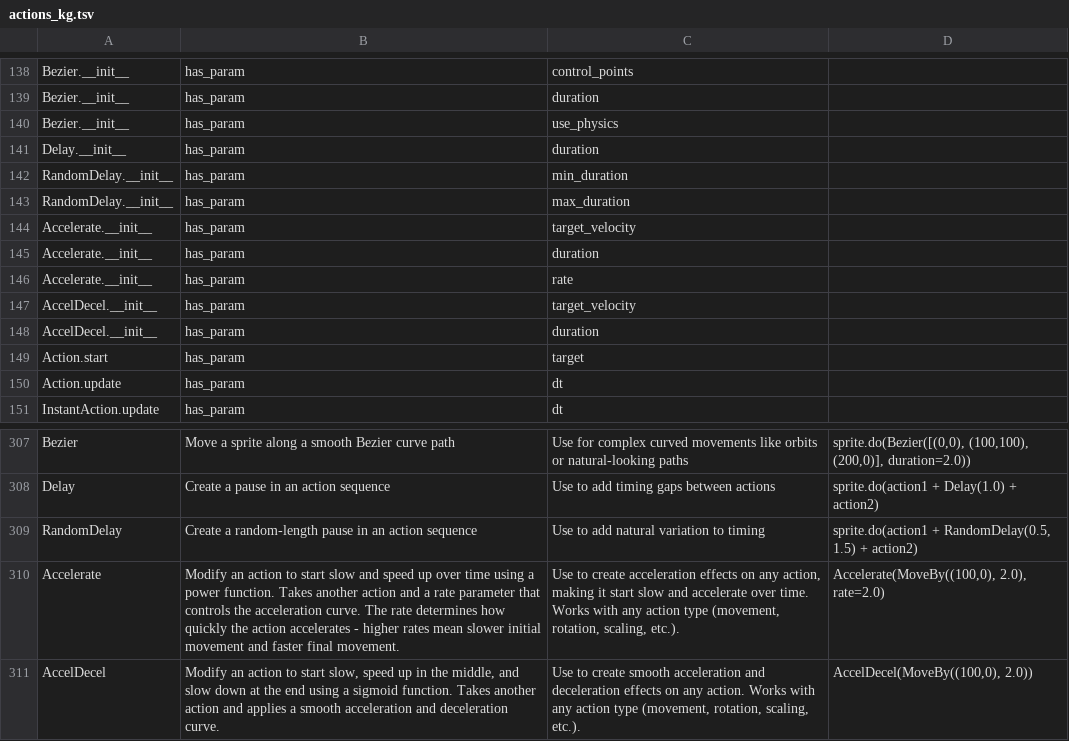
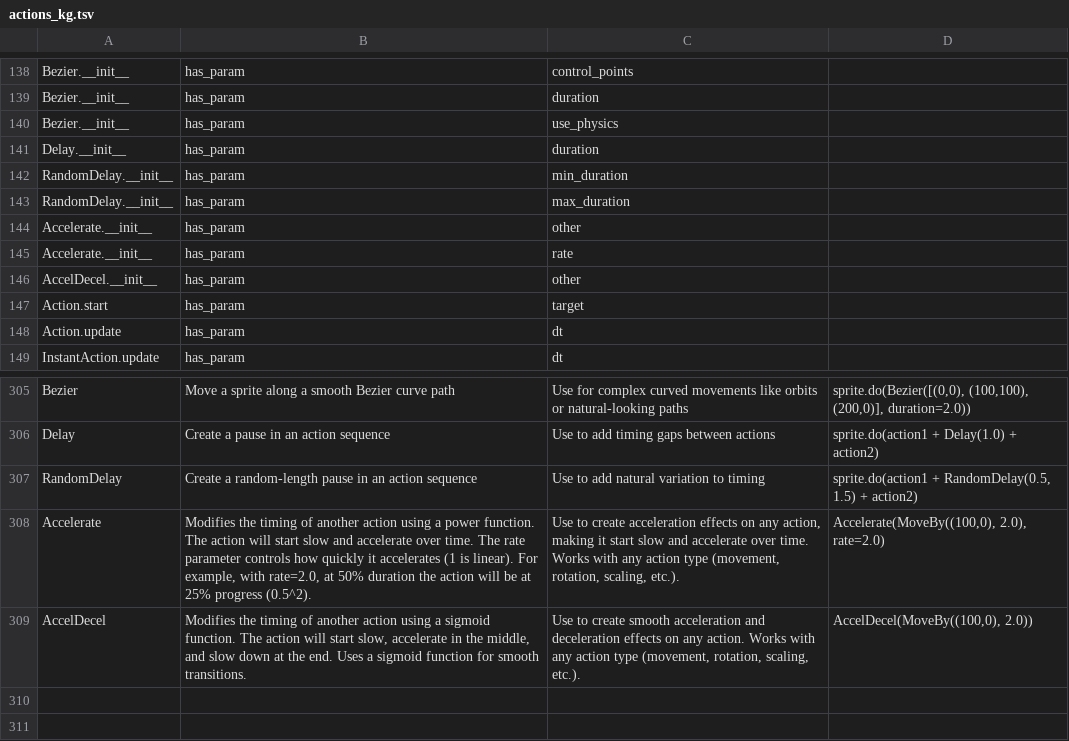
Before and after one commit to bcorfman/arcade_actions, a TSV file: docs/actions_kg.tsv, drawn as a sheet; only a part is shown, gaps mark what is left out.

Commit message:
Revised acceleration and scale actions plus some tests

```diff
--- a/docs/actions_kg.tsv
+++ b/docs/actions_kg.tsv
@@ -143,7 +143,5 @@ RandomDelay.__init__	has_param	min_duration
 RandomDelay.__init__	has_param	max_duration
-Accelerate.__init__	has_param	target_velocity
-Accelerate.__init__	has_param	duration
+Accelerate.__init__	has_param	other
 Accelerate.__init__	has_param	rate
-AccelDecel.__init__	has_param	target_velocity
-AccelDecel.__init__	has_param	duration
+AccelDecel.__init__	has_param	other
 Action.start	has_param	target
@@ -309,3 +307,3 @@ Delay	Create a pause in an action sequence	Use to add timing gaps between action
 RandomDelay	Create a random-length pause in an action sequence	Use to add natural variation to timing	sprite.do(action1 + RandomDelay(0.5, 1.5) + action2)
-Accelerate	Modify an action to start slow and speed up over time using a power function. Takes another action and a rate parameter that controls the acceleration curve. The rate determines how quickly the action accelerates - higher rates mean slower initial movement and faster final movement.	Use to create acceleration effects on any action, making it start slow and accelerate over time. Works with any action type (movement, rotation, scaling, etc.).	Accelerate(MoveBy((100,0), 2.0), rate=2.0)
-AccelDecel	Modify an action to start slow, speed up in the middle, and slow down at the end using a sigmoid function. Takes another action and applies a smooth acceleration and deceleration curve.	Use to create smooth acceleration and deceleration effects on any action. Works with any action type (movement, rotation, scaling, etc.).	AccelDecel(MoveBy((100,0), 2.0))
+Accelerate	Modifies the timing of another action using a power function. The action will start slow and accelerate over time. The rate parameter controls how quickly it accelerates (1 is linear). For example, with rate=2.0, at 50% duration the action will be at 25% progress (0.5^2).	Use to create acceleration effects on any action, making it start slow and accelerate over time. Works with any action type (movement, rotation, scaling, etc.).	Accelerate(MoveBy((100,0), 2.0), rate=2.0)
+AccelDecel	Modifies the timing of another action using a sigmoid function. The action will start slow, accelerate in the middle, and slow down at the end. Uses a sigmoid function for smooth transitions.	Use to create smooth acceleration and deceleration effects on any action. Works with any action type (movement, rotation, scaling, etc.).	AccelDecel(MoveBy((100,0), 2.0))
```
Also changed, not shown: 2 other files.
